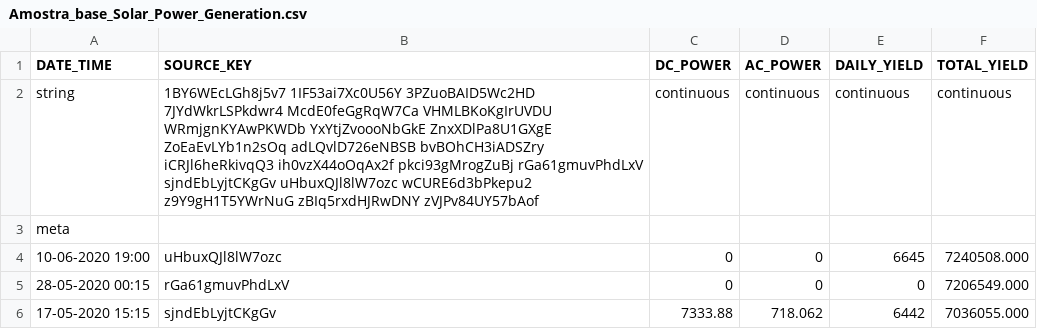
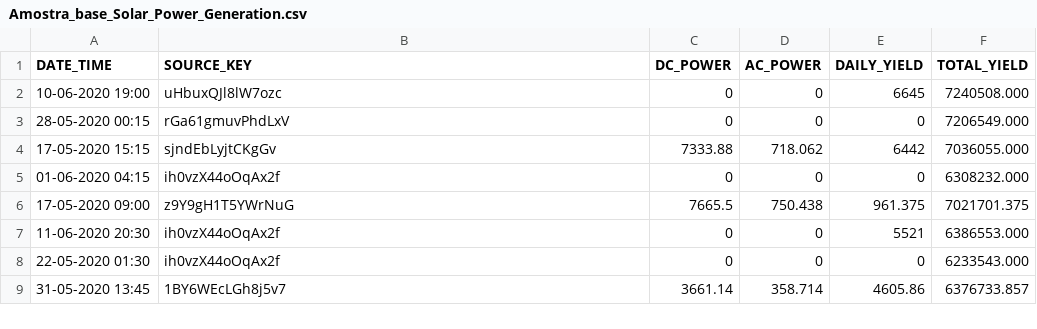
Before and after one commit to Isa-souza07/Checkpoint-01-An-lise-de-Dados-de-Energia---FINAL, a CSV file: Atividade prática com 6 datasets de energia/Amostra_base_Solar_Power_Generation.csv, drawn as a sheet; only a part is shown; the shorter side is filled out with more unchanged rows; the diff names each change by its address in the sheet, - before the commit and + after, or states it on an @@ line.

Commit message:
Add files via upload

```diff
--- a/Atividade prática com 6 datasets de energia/Amostra_base_Solar_Power_Generation.csv
+++ b/Atividade prática com 6 datasets de energia/Amostra_base_Solar_Power_Generation.csv
-row 2: string | 1BY6WEcLGh8j5v7 1IF53ai7Xc0U56Y 3PZuoBAID5Wc2HD 7JYdWkrLSPkdwr4 McdE0feGgRqW7Ca VHMLBKoKgIrUVDU WRmjgnKYAwPKWDb YxYtjZvoooNbGkE ZnxXDlPa8U1GXgE ZoEaEvLYb1n2sOq adLQvlD726eNBSB bvBOhCH3iADSZry iCRJl6heRkivqQ3 ih0vzX44oOqAx2f pkci93gMrogZuBj rGa61gmuvPhdLxV sjndEbLyjtCKgGv uHbuxQJl8lW7ozc wCURE6d3bPkepu2 z9Y9gH1T5YWrNuG zBIq5rxdHJRwDNY zVJPv84UY57bAof | continuous | continuous | continuous | continuous
-row 3: meta
```
